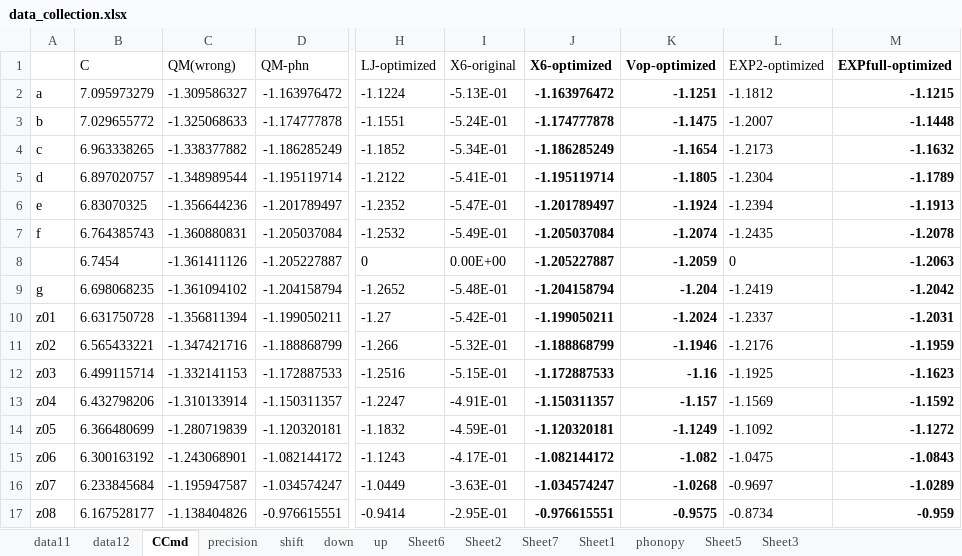
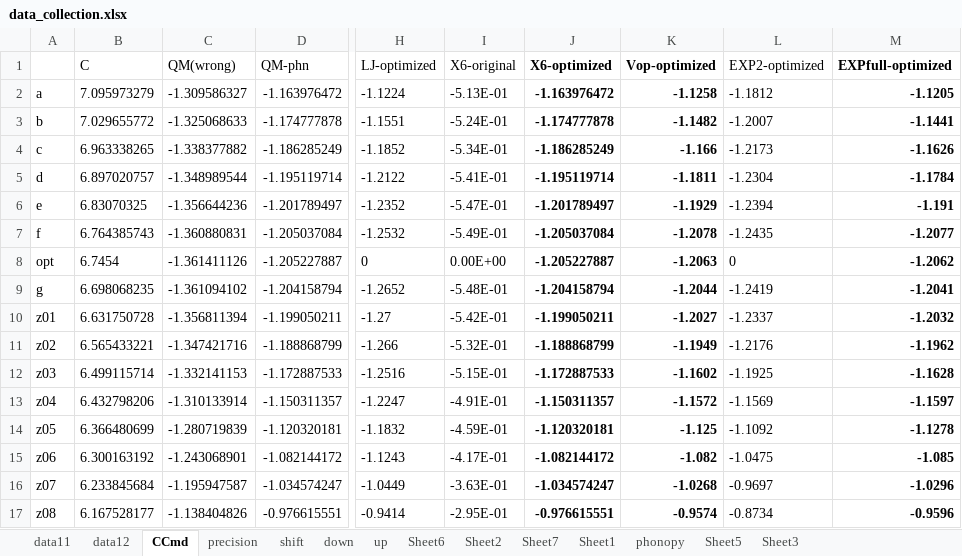
Before and after one commit to YerongLeopard/William, an Excel workbook: data/data_collection.xlsx, sheet CCmd, drawn as a sheet; only a part is shown, gaps mark what is left out; values as stored, in another font and other column widths than the file's, no borders; the diff names each change by its address in the sheet, - before the commit and + after, or states it on an @@ line.

```diff
--- a/data/data_collection.xlsx (sheet CCmd)
+++ b/data/data_collection.xlsx (sheet CCmd)
-K2 (Vop-optimized): -1.1251
+K2 (Vop-optimized): -1.1258
-M2 (EXPfull-optimized): -1.1215
+M2 (EXPfull-optimized): -1.1205
-K3 (Vop-optimized): -1.1475
+K3 (Vop-optimized): -1.1482
-M3 (EXPfull-optimized): -1.1448
+M3 (EXPfull-optimized): -1.1441
-K4 (Vop-optimized): -1.1654
+K4 (Vop-optimized): -1.166
-M4 (EXPfull-optimized): -1.1632
+M4 (EXPfull-optimized): -1.1626
-K5 (Vop-optimized): -1.1805
+K5 (Vop-optimized): -1.1811
-M5 (EXPfull-optimized): -1.1789
+M5 (EXPfull-optimized): -1.1784
-K6 (Vop-optimized): -1.1924
+K6 (Vop-optimized): -1.1929
-M6 (EXPfull-optimized): -1.1913
+M6 (EXPfull-optimized): -1.191
-K7 (Vop-optimized): -1.2074
+K7 (Vop-optimized): -1.2078
-M7 (EXPfull-optimized): -1.2078
+M7 (EXPfull-optimized): -1.2077
-A8: (empty)
+A8: opt
-K8 (Vop-optimized): -1.2059
+K8 (Vop-optimized): -1.2063
-M8 (EXPfull-optimized): -1.2063
+M8 (EXPfull-optimized): -1.2062
-K9 (Vop-optimized): -1.204
+K9 (Vop-optimized): -1.2044
-M9 (EXPfull-optimized): -1.2042
+M9 (EXPfull-optimized): -1.2041
-K10 (Vop-optimized): -1.2024
+K10 (Vop-optimized): -1.2027
-M10 (EXPfull-optimized): -1.2031
+M10 (EXPfull-optimized): -1.2032
-K11 (Vop-optimized): -1.1946
+K11 (Vop-optimized): -1.1949
-M11 (EXPfull-optimized): -1.1959
+M11 (EXPfull-optimized): -1.1962
-K12 (Vop-optimized): -1.16
+K12 (Vop-optimized): -1.1602
-M12 (EXPfull-optimized): -1.1623
+M12 (EXPfull-optimized): -1.1628
-K13 (Vop-optimized): -1.157
+K13 (Vop-optimized): -1.1572
-M13 (EXPfull-optimized): -1.1592
+M13 (EXPfull-optimized): -1.1597
-K14 (Vop-optimized): -1.1249
+K14 (Vop-optimized): -1.125
-M14 (EXPfull-optimized): -1.1272
+M14 (EXPfull-optimized): -1.1278
-M15 (EXPfull-optimized): -1.0843
+M15 (EXPfull-optimized): -1.085
-M16 (EXPfull-optimized): -1.0289
+M16 (EXPfull-optimized): -1.0296
-K17 (Vop-optimized): -0.9575
+K17 (Vop-optimized): -0.9574
-M17 (EXPfull-optimized): -0.959
+M17 (EXPfull-optimized): -0.9596
```
Also changed, not shown: data/data.xlsx, 5 other files.
